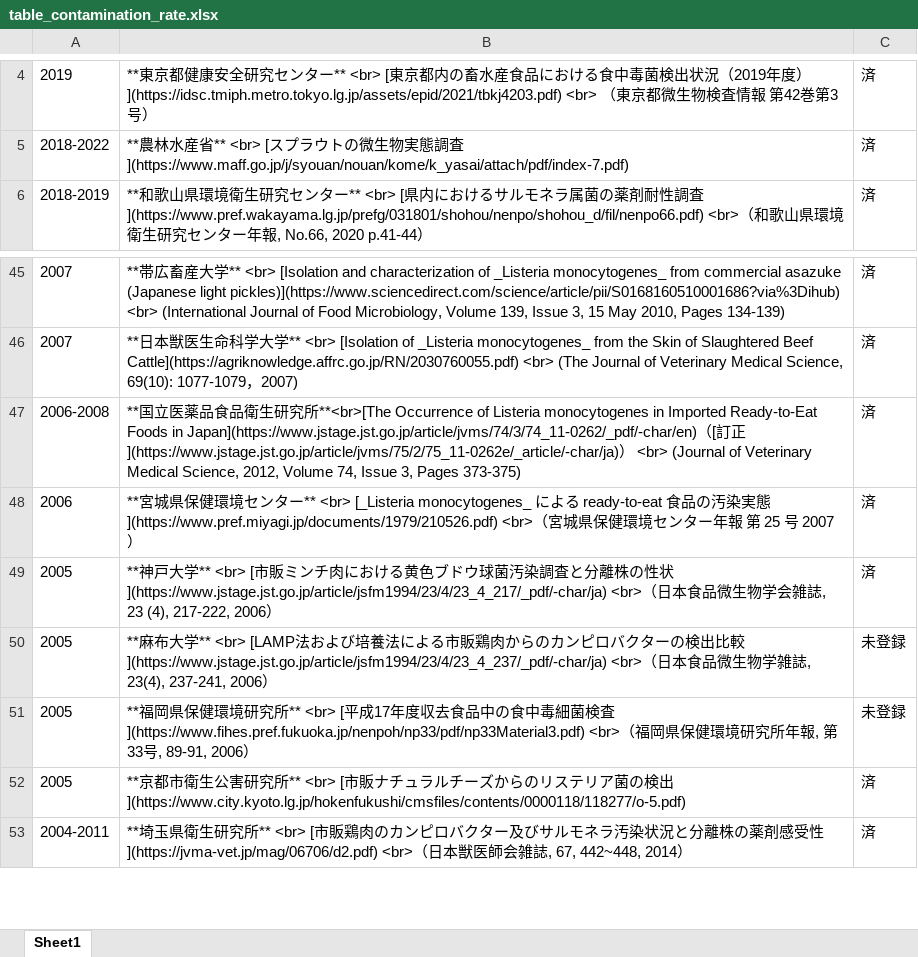
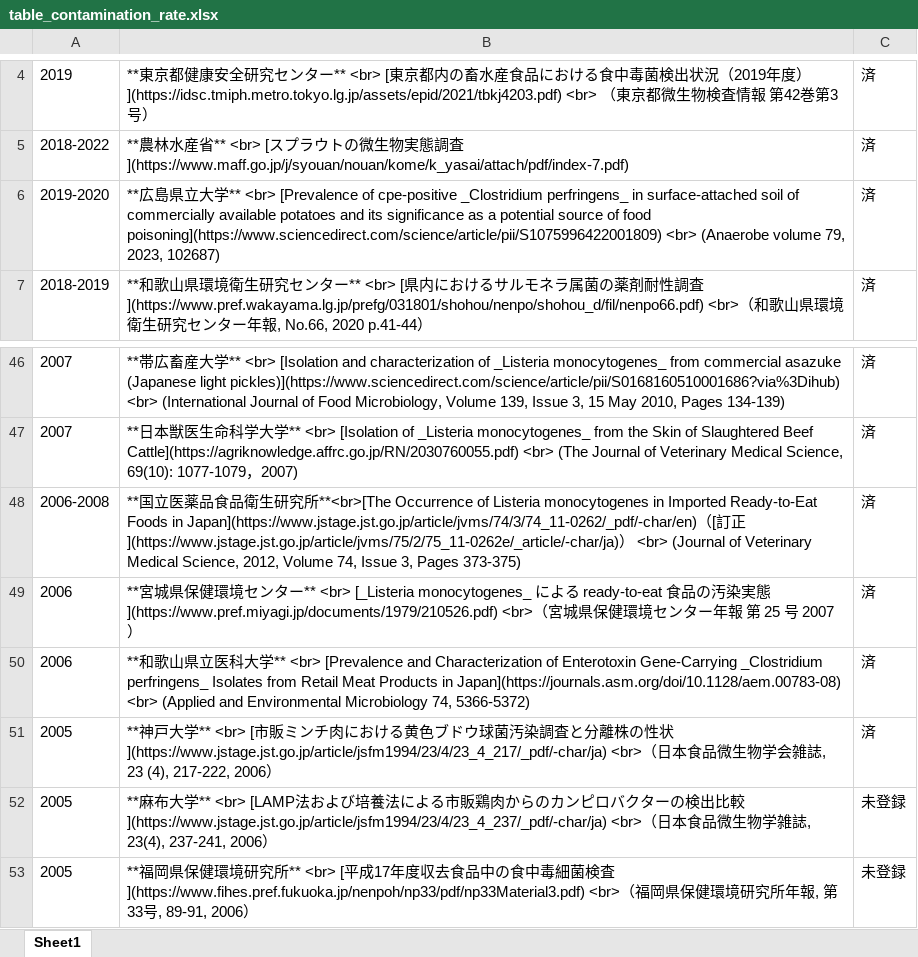
Before and after one commit to kento-koyama/food_micro_data_risk, an Excel workbook: tables/table_contamination_rate.xlsx, sheet Sheet1, drawn as a sheet; only a part is shown, gaps mark what is left out; the shorter side is filled out with more unchanged rows; values as stored, in another font and other column widths than the file's, no borders; the diff names each change by its address in the sheet, - before the commit and + after, or states it on an @@ line.

```diff
--- a/tables/table_contamination_rate.xlsx (sheet Sheet1)
+++ b/tables/table_contamination_rate.xlsx (sheet Sheet1)
+row 6: 2019-2020 | **広島県立大学** <br> [Prevalence of cpe-positive _Clostridium perfringens_ in surface-attached soil of commercially available potatoes and its significance as a potential source of food poisoning](https://www.sciencedirect.com/science/article/pii/S1075996422001809) <br> (Anaerobe volume 79, 2023, 102687) | 済
+row 50: 2006 | **和歌山県立医科大学** <br> [Prevalence and Characterization of Enterotoxin Gene-Carrying _Clostridium perfringens_ Isolates from Retail Meat Products in Japan](https://journals.asm.org/doi/10.1128/aem.00783-08) <br> (Applied and Environmental Microbiology 74, 5366-5372) | 済
```
Also changed, not shown: tables/table_Campylobacter.xlsx, tables/table_Clostridium.xlsx, 4 other files.
